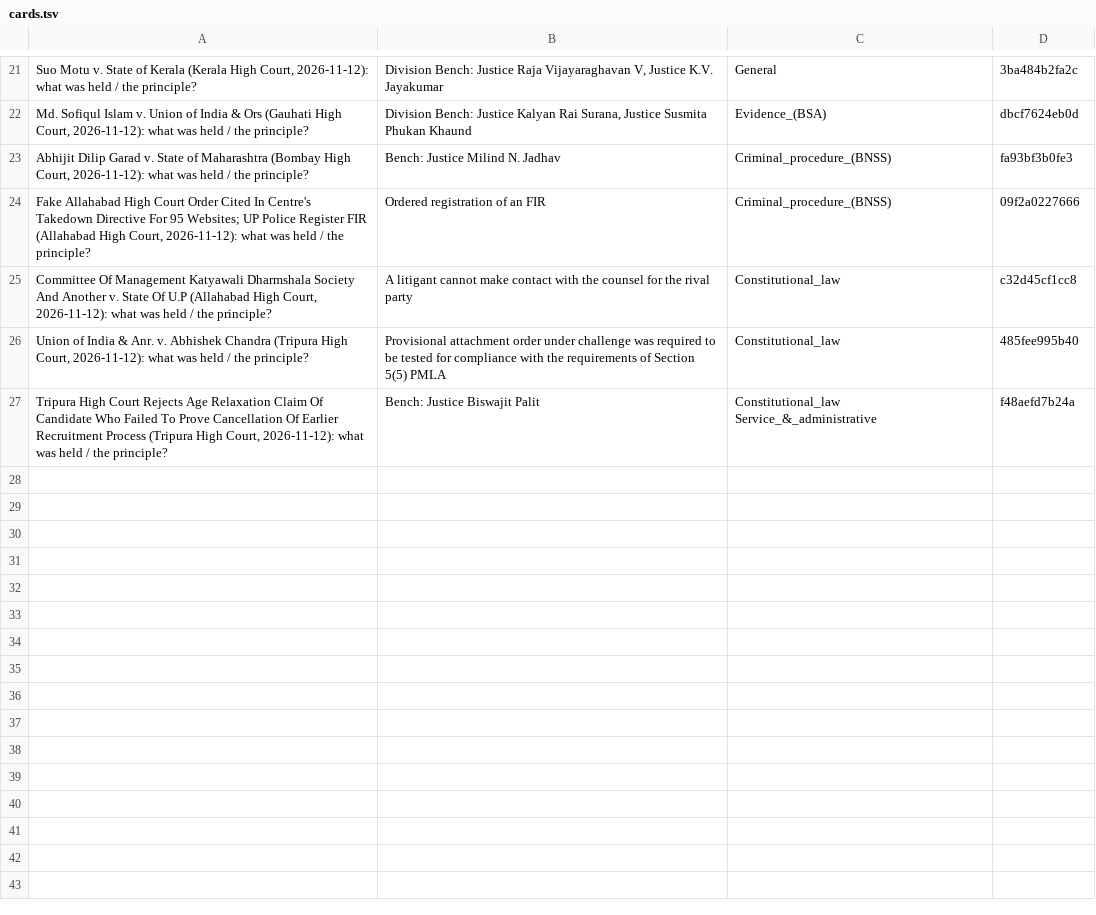
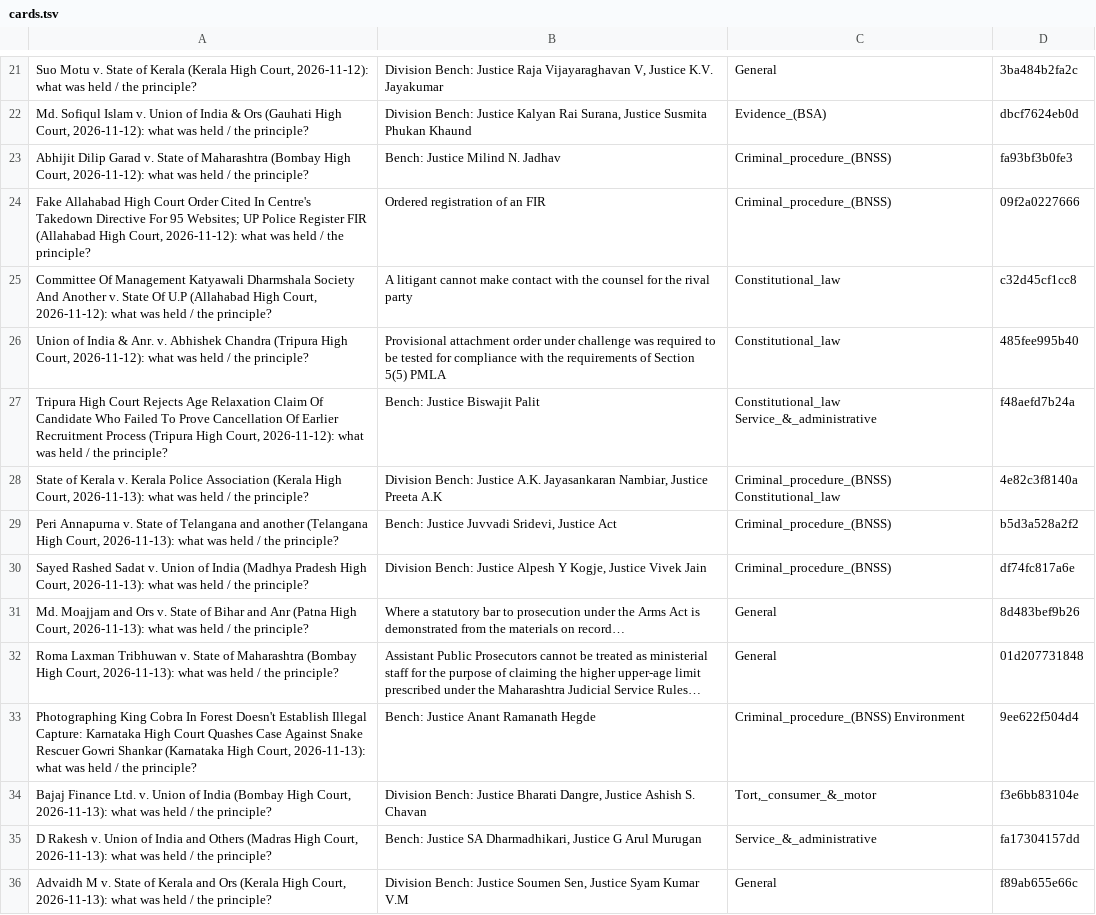
Before and after one commit to eklavya7717/morning-brief-podcast, a TSV file: cards.tsv, drawn as a sheet; only a part is shown, gaps mark what is left out.

```diff
--- a/cards.tsv
+++ b/cards.tsv
@@ -27 +27,10 @@ Union of India & Anr. v. Abhishek Chandra (Tripura High Court, 2026-11-12): what
 Tripura High Court Rejects Age Relaxation Claim Of Candidate Who Failed To Prove Cancellation Of Earlier Recruitment Process (Tripura High Court, 2026-11-12): what was held / the principle?	Bench: Justice Biswajit Palit	Constitutional_law Service_&_administrative	f48aefd7b24a
+State of Kerala v. Kerala Police Association (Kerala High Court, 2026-11-13): what was held / the principle?	Division Bench: Justice A.K. Jayasankaran Nambiar, Justice Preeta A.K	Criminal_procedure_(BNSS) Constitutional_law	4e82c3f8140a
+Peri Annapurna v. State of Telangana and another (Telangana High Court, 2026-11-13): what was held / the principle?	Bench: Justice Juvvadi Sridevi, Justice Act	Criminal_procedure_(BNSS)	b5d3a528a2f2
+Sayed Rashed Sadat v. Union of India (Madhya Pradesh High Court, 2026-11-13): what was held / the principle?	Division Bench: Justice Alpesh Y Kogje, Justice Vivek Jain	Criminal_procedure_(BNSS)	df74fc817a6e
+Md. Moajjam and Ors v. State of Bihar and Anr (Patna High Court, 2026-11-13): what was held / the principle?	Where a statutory bar to prosecution under the Arms Act is demonstrated from the materials on record…	General	8d483bef9b26
+Roma Laxman Tribhuwan v. State of Maharashtra (Bombay High Court, 2026-11-13): what was held / the principle?	Assistant Public Prosecutors cannot be treated as ministerial staff for the purpose of claiming the higher upper-age limit prescribed under the Maharashtra Judicial Service Rules…	General	01d207731848
+Photographing King Cobra In Forest Doesn't Establish Illegal Capture: Karnataka High Court Quashes Case Against Snake Rescuer Gowri Shankar (Karnataka High Court, 2026-11-13): what was held / the principle?	Bench: Justice Anant Ramanath Hegde	Criminal_procedure_(BNSS) Environment	9ee622f504d4
+Bajaj Finance Ltd. v. Union of India (Bombay High Court, 2026-11-13): what was held / the principle?	Division Bench: Justice Bharati Dangre, Justice Ashish S. Chavan	Tort,_consumer_&_motor	f3e6bb83104e
+D Rakesh v. Union of India and Others (Madras High Court, 2026-11-13): what was held / the principle?	Bench: Justice SA Dharmadhikari, Justice G Arul Murugan	Service_&_administrative	fa17304157dd
+Advaidh M v. State of Kerala and Ors (Kerala High Court, 2026-11-13): what was held / the principle?	Division Bench: Justice Soumen Sen, Justice Syam Kumar V.M	General	f89ab655e66c
```
Also changed, not shown: 7 other files.
